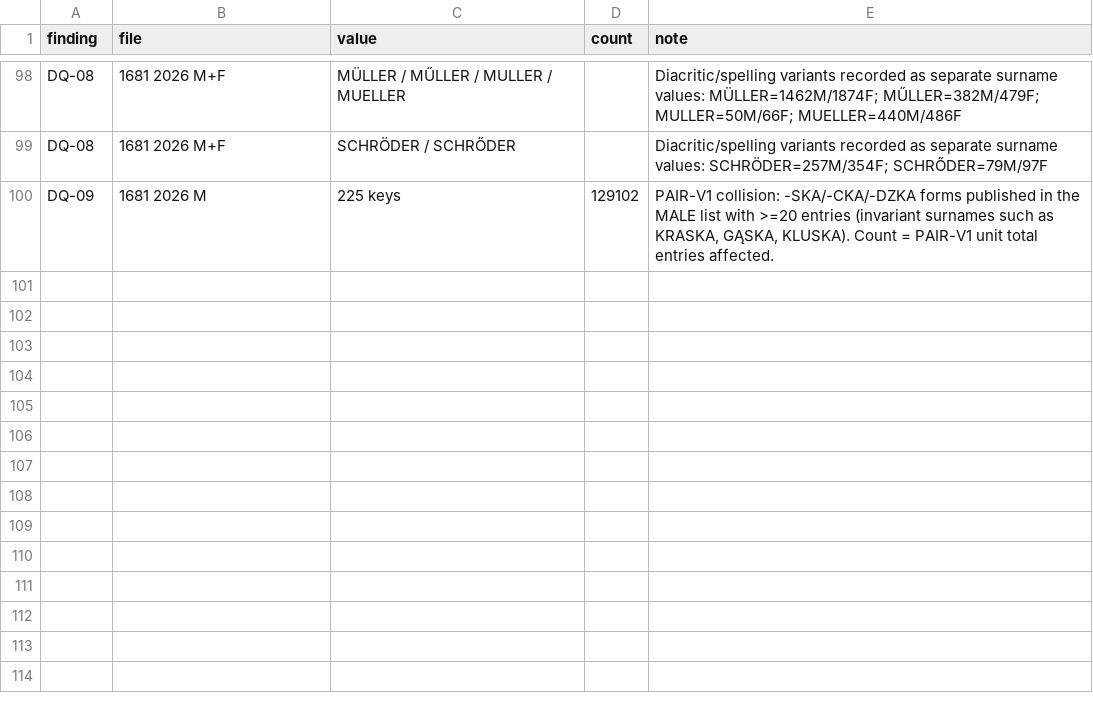
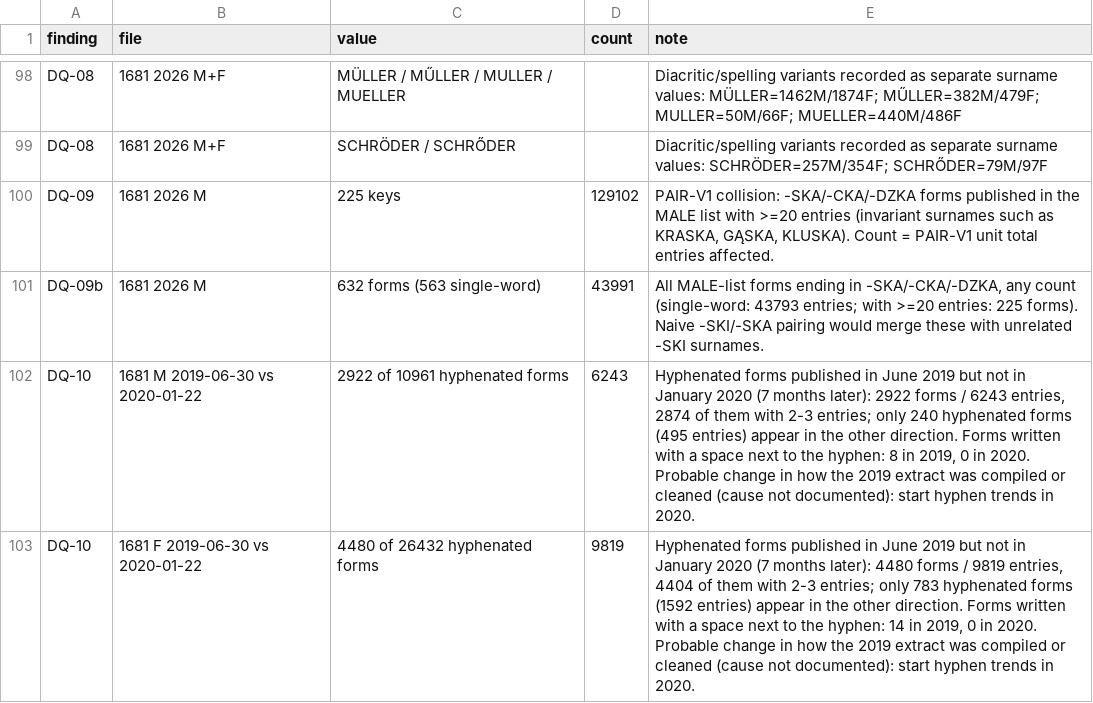
Before and after one commit to Bienos/NAME-ATLAS, a CSV file: research_notes/Name Atlas data fact lab/data/national/data_quality_findings.csv, drawn as a sheet; only a part is shown, gaps mark what is left out; the diff names each change by its address in the sheet, - before the commit and + after, or states it on an @@ line.

```diff
--- a/research_notes/Name Atlas data fact lab/data/national/data_quality_findings.csv
+++ b/research_notes/Name Atlas data fact lab/data/national/data_quality_findings.csv
+row 101: DQ-09b | 1681 2026 M | 632 forms (563 single-word) | 43991 | All MALE-list forms ending in -SKA/-CKA/-DZKA, any count (single-word: 43793 entries; with >=20 entries: 225 forms). Naive -SKI/-SKA pairing would merge these with unrelated -SKI surnames.
+row 102: DQ-10 | 1681 M 2019-06-30 vs 2020-01-22 | 2922 of 10961 hyphenated forms | 6243 | Hyphenated forms published in June 2019 but not in January 2020 (7 months later): 2922 forms / 6243 entries, 2874 of them with 2-3 entries; only 240 hyphenated forms (495 entries) appear in the other direction. Forms written with a space next to the hyphen: 8 in 2019, 0 in 2020. Probable change in how the 2019 extract was compiled or cleaned (cause not documented): start hyphen trends in 2020.
+row 103: DQ-10 | 1681 F 2019-06-30 vs 2020-01-22 | 4480 of 26432 hyphenated forms | 9819 | Hyphenated forms published in June 2019 but not in January 2020 (7 months later): 4480 forms / 9819 entries, 4404 of them with 2-3 entries; only 783 hyphenated forms (1592 entries) appear in the other direction. Forms written with a space next to the hyphen: 14 in 2019, 0 in 2020. Probable change in how the 2019 extract was compiled or cleaned (cause not documented): start hyphen trends in 2020.
```
Also changed, not shown: research_notes/Name Atlas data fact lab/data/national/first_letter_2026.csv, research_notes/Name Atlas data fact lab/data/national/letters_trivia_2026.csv, 21 other files.
